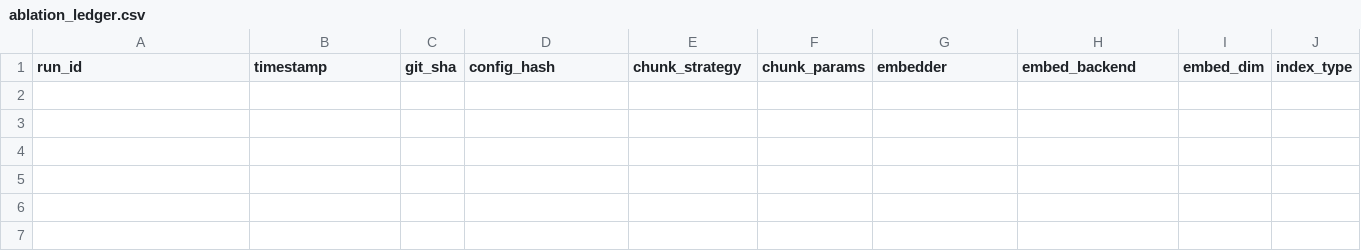
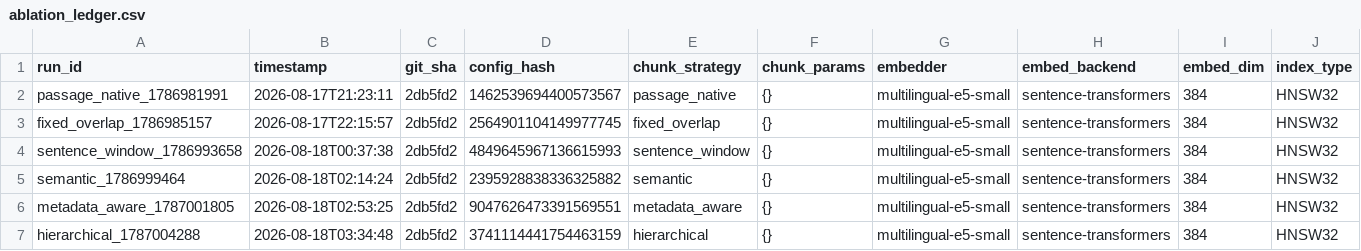
Before and after one commit to ShivDyutiVerma/vRAG, a CSV file: eval/ablation_ledger.csv, drawn as a sheet; only a part is shown; rows hold the shown columns only; the diff names each change by its address in the sheet, - before the commit and + after, or states it on an @@ line.

Commit message:
[P2] A1 chunking ablation complete: real numbers, winner picked, retrieve() wired to real retrieval
All 6 strategies run against the real 10,000-query working pool + 500-pair held-out set
(docs/EVAL_RESULTS.md S1). sentence_window is a clear loser (Recall@5 0.478 vs 0.64-0.65 for the
rest); the other five are statistically tied (within 1.4pp on Recall@5). Shipping metadata_aware
(docs/DECISIONS_R.md R-004) - identical chunk boundaries to passage_native at zero extra cost, plus
free language/source_lang/query_type tags for later filtering/boosting. Provisional pending a
noise-floor 3x-repeat run.

Caught and fixed a real metrics bug along the way: nDCG@10 summed credit per chunk occurrence
instead of per unique passage, which silently inflated sentence_window's score (it produces ~3.9
chunks/passage, so the same relevant passage often appears multiple times in one top-10) while
Recall@k/MRR were unaffected (both dedupe by nature). Ledger row annotated, not silently corrected.

Added save/load persistence to DenseIndex (faiss.write_index/read_index) and SparseIndex (bm25s
native save/load) plus a shared src/vrag/index/persistence.py module, so the index gets built once
offline and loaded fast at boot (AGENT_BUILD_SPEC.md S5.3) instead of rebuilt on every import -
verified end to end with a round-trip smoke test before committing to the ~39min production build.

retrieve() (src/vrag/retrieval/interface.py) now tries the real persisted index first and falls
back to the Day-1 stub if it's not present on disk (fresh clone / CI without the multi-GB corpus
downloaded) - both paths return the identical RetrievedChunk shape, so nothing downstream needs to
know which one answered. Verified this doesn't break Workstream P's existing
tests/test_retrieval_stub.py (it only asserts contract shape, not stub-specific content).

102/102 tests passing, ruff clean, mypy clean.

```diff
--- a/eval/ablation_ledger.csv
+++ b/eval/ablation_ledger.csv
+row 2: passage_native_1786981991 | 2026-08-17T21:23:11 | 2db5fd2 | 1462539694400573567 | passage_native | {} | multilingual-e5-small | sentence-transformers | 384 | HNSW32
+row 3: fixed_overlap_1786985157 | 2026-08-17T22:15:57 | 2db5fd2 | 2564901104149977745 | fixed_overlap | {} | multilingual-e5-small | sentence-transformers | 384 | HNSW32
+row 4: sentence_window_1786993658 | 2026-08-18T00:37:38 | 2db5fd2 | 4849645967136615993 | sentence_window | {} | multilingual-e5-small | sentence-transformers | 384 | HNSW32
+row 5: semantic_1786999464 | 2026-08-18T02:14:24 | 2db5fd2 | 2395928838336325882 | semantic | {} | multilingual-e5-small | sentence-transformers | 384 | HNSW32
+row 6: metadata_aware_1787001805 | 2026-08-18T02:53:25 | 2db5fd2 | 9047626473391569551 | metadata_aware | {} | multilingual-e5-small | sentence-transformers | 384 | HNSW32
+row 7: hierarchical_1787004288 | 2026-08-18T03:34:48 | 2db5fd2 | 3741114441754463159 | hierarchical | {} | multilingual-e5-small | sentence-transformers | 384 | HNSW32
```
Also changed, not shown: 11 other files.
